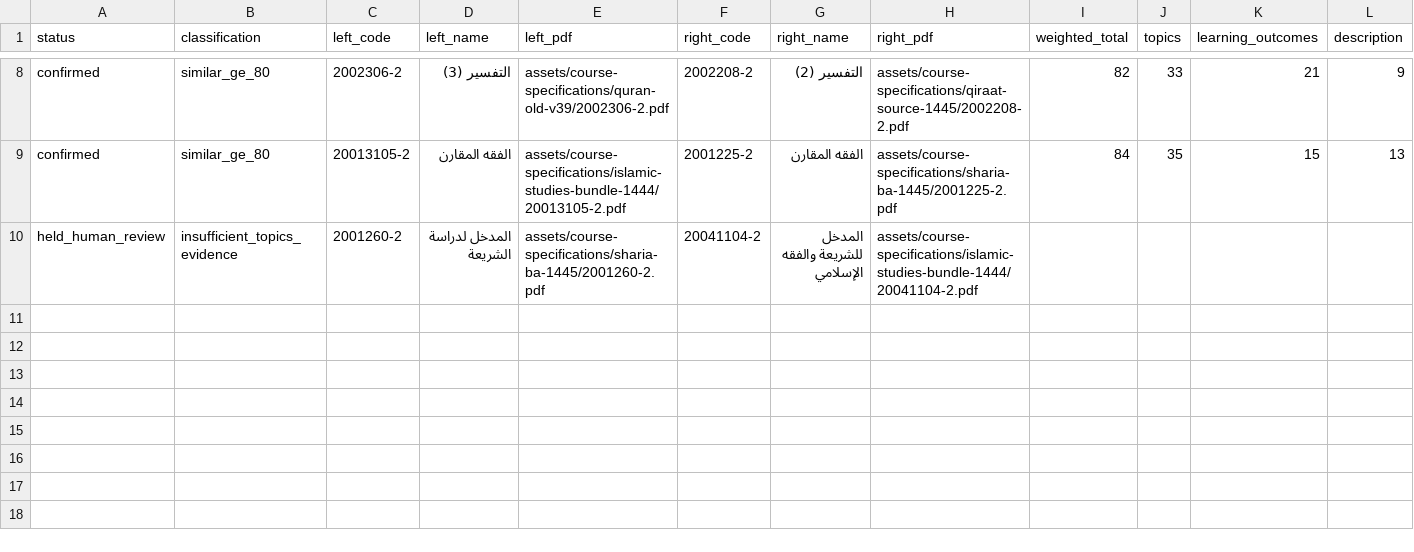
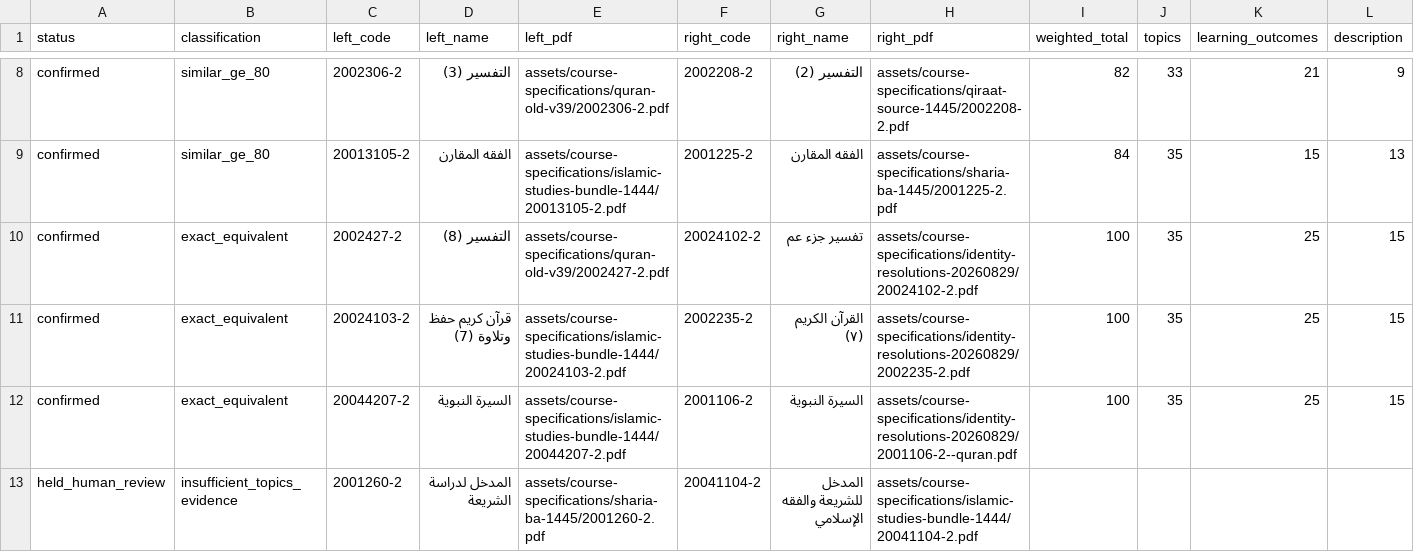
Before and after one commit to majed354/courseOfShar3ah, a TSV file: assets/course-equivalencies/equivalency-candidates.tsv, drawn as a sheet; only a part is shown, gaps mark what is left out; rows hold the shown columns only; the diff names each change by its address in the sheet, - before the commit and + after, or states it on an @@ line.

```diff
--- a/assets/course-equivalencies/equivalency-candidates.tsv
+++ b/assets/course-equivalencies/equivalency-candidates.tsv
+row 10: confirmed | exact_equivalent | 2002427-2 | التفسير (8) | assets/course-specifications/quran-old-v39/2002427-2.pdf | 20024102-2 | تفسير جزء عم | assets/course-specifications/identity-resolutions-20260829/20024102-2.pdf | 100 | 35 | 25 | 15
+row 11: confirmed | exact_equivalent | 20024103-2 | قرآن كريم حفظ وتلاوة (7) | assets/course-specifications/islamic-studies-bundle-1444/20024103-2.pdf | 2002235-2 | القرآن الكريم (٧) | assets/course-specifications/identity-resolutions-20260829/2002235-2.pdf | 100 | 35 | 25 | 15
+row 12: confirmed | exact_equivalent | 20044207-2 | السيرة النبوية | assets/course-specifications/islamic-studies-bundle-1444/20044207-2.pdf | 2001106-2 | السيرة النبوية | assets/course-specifications/identity-resolutions-20260829/2001106-2--quran.pdf | 100 | 35 | 25 | 15
```
Also changed, not shown: 20 other files.
